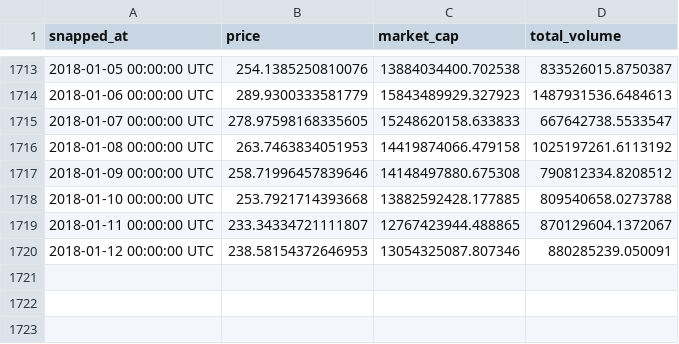
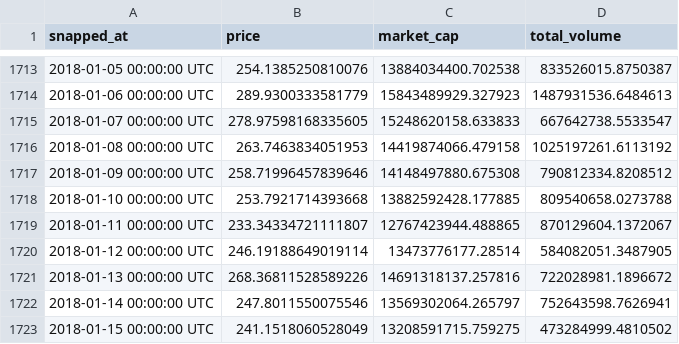
Before and after one commit to grantathon/crypto_portfolio_analysis, a CSV file: data/ltc-usd-max.csv, drawn as a sheet; only a part is shown, gaps mark what is left out.

```diff
--- a/data/ltc-usd-max.csv
+++ b/data/ltc-usd-max.csv
@@ -1719,2 +1719,5 @@ snapped_at,price,market_cap,total_volume
 2018-01-11 00:00:00 UTC,233.34334721111807,12767423944.488865,870129604.1372067
-2018-01-12 00:00:00 UTC,238.58154372646953,13054325087.807346,880285239.050091
+2018-01-12 00:00:00 UTC,246.19188649019114,13473776177.28514,584082051.3487905
+2018-01-13 00:00:00 UTC,268.36811528589226,14691318137.257816,722028981.1896672
+2018-01-14 00:00:00 UTC,247.8011550075546,13569302064.265797,752643598.7626941
+2018-01-15 00:00:00 UTC,241.1518060528049,13208591715.759275,473284999.4810502
```
Also changed, not shown: data/bch-usd-max.csv, data/btc-usd-max.csv, 4 other files.
